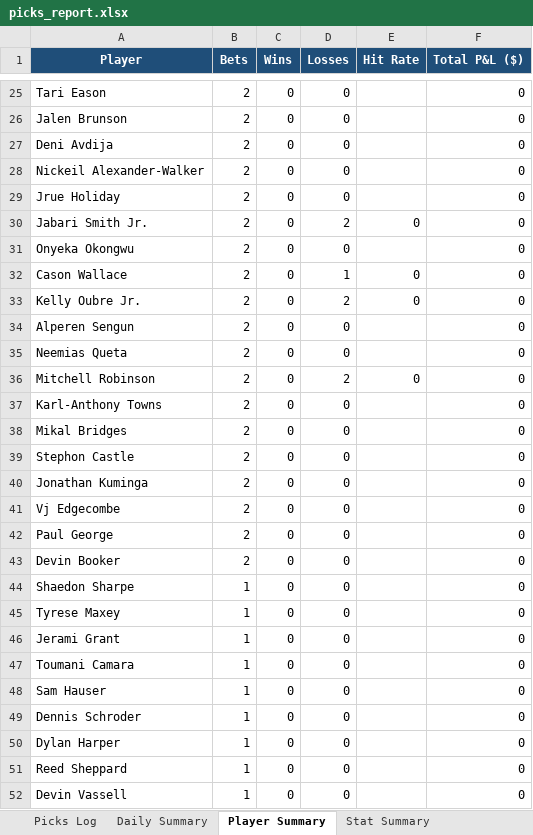
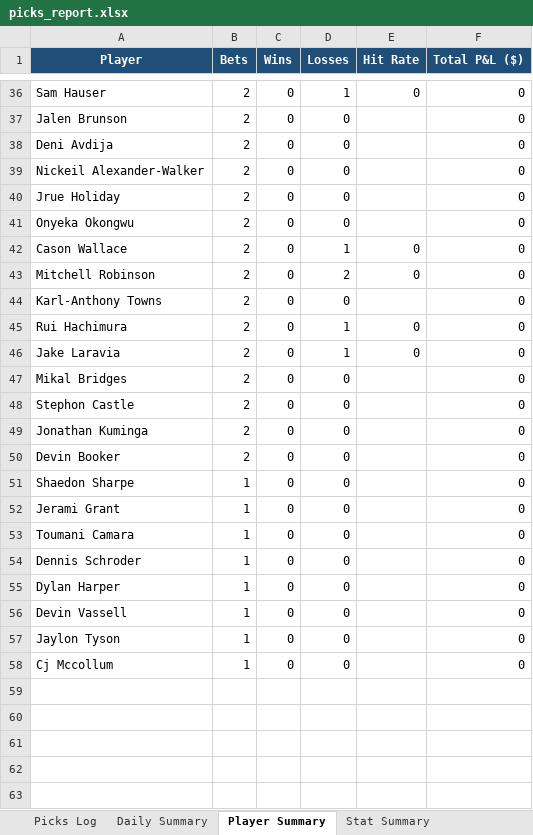
Before and after one commit to aaronwadhwa12/kalshi, an Excel workbook: results/picks_report.xlsx, sheet Player Summary, drawn as a sheet; only a part is shown, gaps mark what is left out; the shorter side is filled out with more unchanged rows; values as stored, in another font and other column widths than the file's, no borders; removed rows and columns are numbered as before the commit, all else as after; the diff covers the shown part only; the diff names each change by its address in the sheet, - before the commit and + after, or states it on an @@ line.

```diff
--- a/results/picks_report.xlsx (sheet Player Summary)
+++ b/results/picks_report.xlsx (sheet Player Summary)
-A36 (Player): Tari Eason
+A36 (Player): Sam Hauser
-D36 (Losses): 0
+D36 (Losses): 1
-E36 (Hit Rate): (empty)
+E36 (Hit Rate): 0
-row 30: Jabari Smith Jr. | 2 | 0 | 2 | 0 | 0
-row 33: Kelly Oubre Jr. | 2 | 0 | 2 | 0 | 0
-row 34: Alperen Sengun | 2 | 0 | 0 |  | 0
-row 35: Neemias Queta | 2 | 0 | 0 |  | 0
+row 45: Rui Hachimura | 2 | 0 | 1 | 0 | 0
+row 46: Jake Laravia | 2 | 0 | 1 | 0 | 0
-row 41: Vj Edgecombe | 2 | 0 | 0 |  | 0
-row 42: Paul George | 2 | 0 | 0 |  | 0
-row 45: Tyrese Maxey | 1 | 0 | 0 |  | 0
-row 48: Sam Hauser | 1 | 0 | 0 |  | 0
-row 51: Reed Sheppard | 1 | 0 | 0 |  | 0
```
Also changed, not shown: 19 added rows and 12 removed rows elsewhere in this sheet, sheet Picks Log, sheet Stat Summary, sheet Daily Summary, 2 other files.
